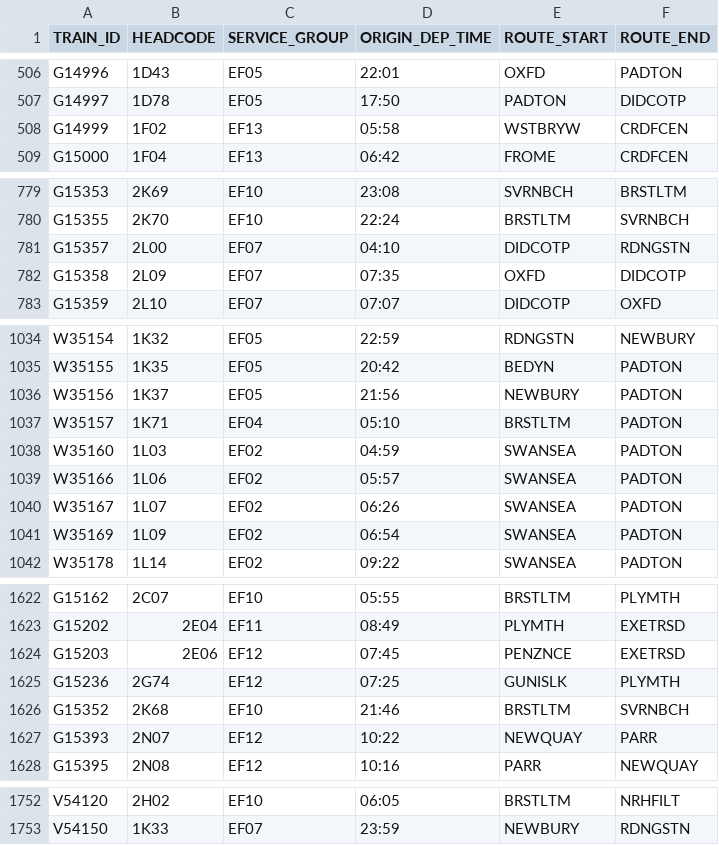
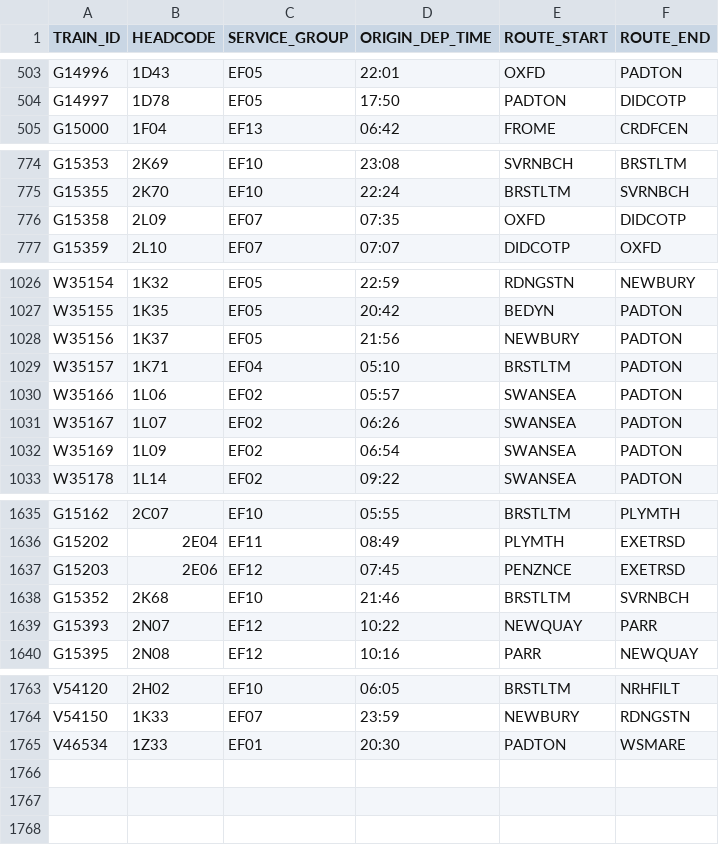
Before and after one commit to tomsmith199202-cloud/gwr_cron_job, a CSV file: gwr_timetable_today.csv, drawn as a sheet; only a part is shown, gaps mark what is left out; the diff covers the shown part only.

```diff
--- a/gwr_timetable_today.csv
+++ b/gwr_timetable_today.csv
@@ -507,3 +504,2 @@ G14996,1D43,EF05,22:01,OXFD,PADTON
 G14997,1D78,EF05,17:50,PADTON,DIDCOTP
-G14999,1F02,EF13,05:58,WSTBRYW,CRDFCEN
 G15000,1F04,EF13,06:42,FROME,CRDFCEN
@@ -780,3 +775,2 @@ G15353,2K69,EF10,23:08,SVRNBCH,BRSTLTM
 G15355,2K70,EF10,22:24,BRSTLTM,SVRNBCH
-G15357,2L00,EF07,04:10,DIDCOTP,RDNGSTN
 G15358,2L09,EF07,07:35,OXFD,DIDCOTP
@@ -1037,3 +1029,2 @@ W35156,1K37,EF05,21:56,NEWBURY,PADTON
 W35157,1K71,EF04,05:10,BRSTLTM,PADTON
-W35160,1L03,EF02,04:59,SWANSEA,PADTON
 W35166,1L06,EF02,05:57,SWANSEA,PADTON
@@ -1624,3 +1637,2 @@ G15202,2E04,EF11,08:49,PLYMTH,EXETRSD
 G15203,2E06,EF12,07:45,PENZNCE,EXETRSD
-G15236,2G74,EF12,07:25,GUNISLK,PLYMTH
 G15352,2K68,EF10,21:46,BRSTLTM,SVRNBCH
@@ -1753 +1764,2 @@ V54120,2H02,EF10,06:05,BRSTLTM,NRHFILT
 V54150,1K33,EF07,23:59,NEWBURY,RDNGSTN
+V46534,1Z33,EF01,20:30,PADTON,WSMARE
```
Also changed, not shown: 20 added rows, 5 removed rows, 8 moved rows and 3 edited cells elsewhere in this file, 1 other file.
